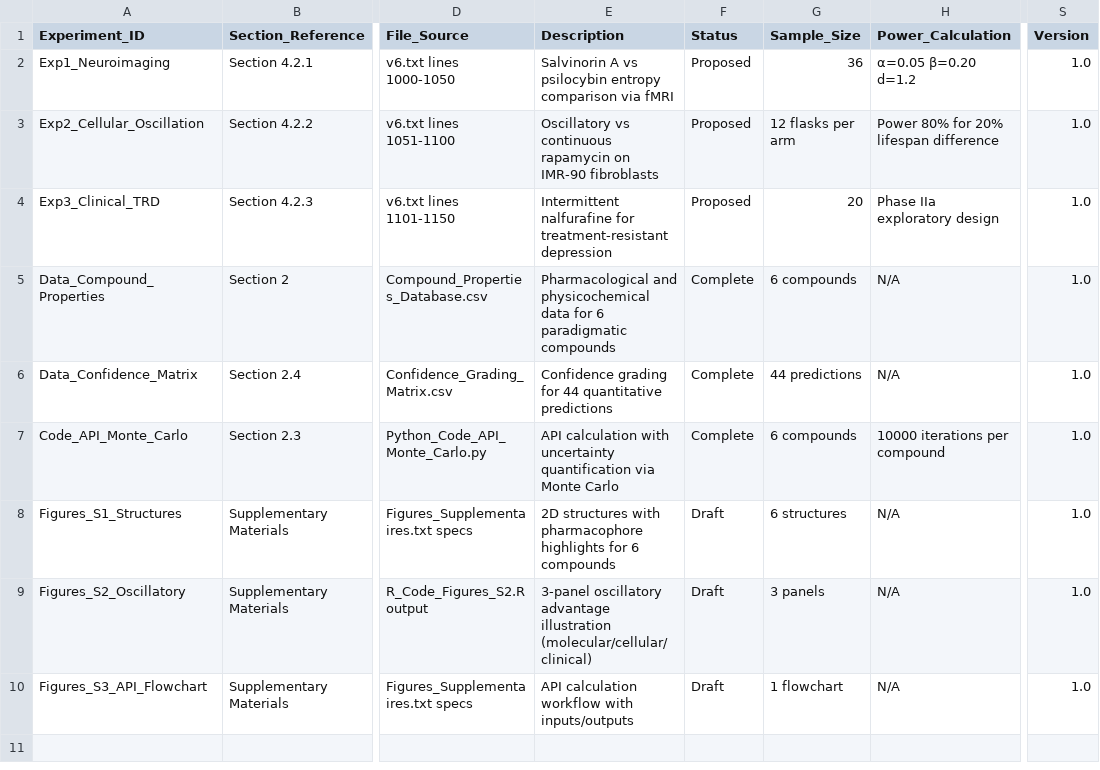
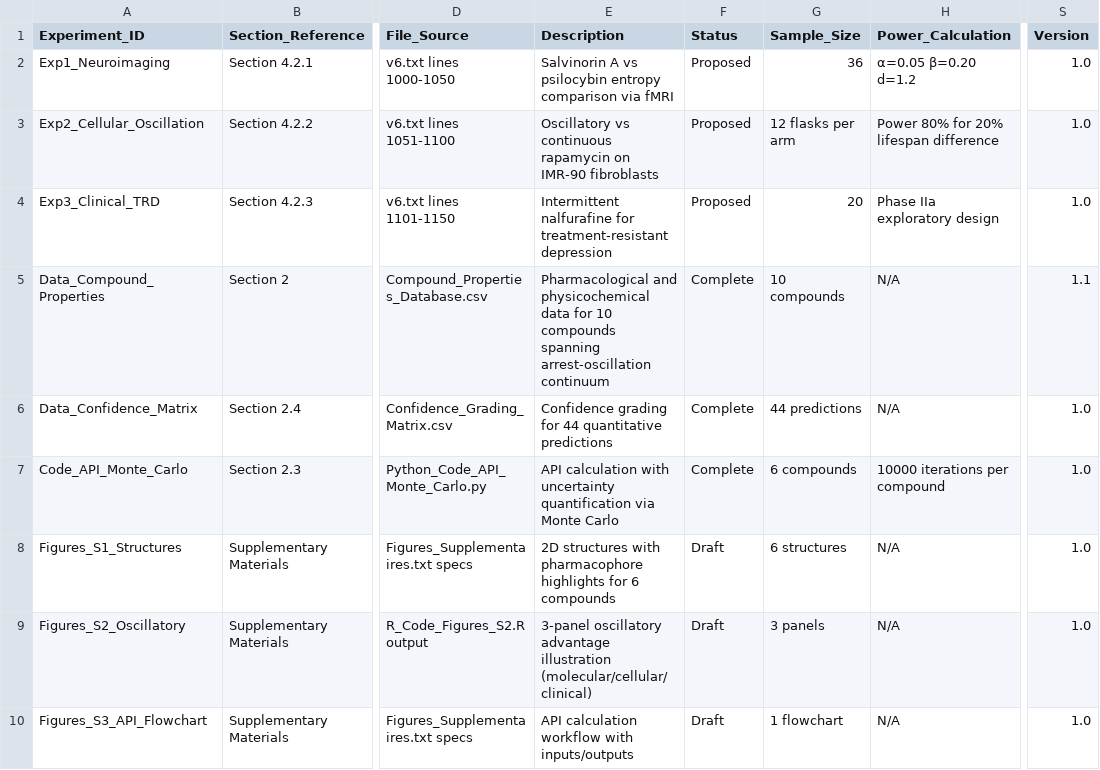
Before and after one commit to Mythmaker28/arrest-molecules, a CSV file: Data_Package_FAIR2/Experimental_Protocols_Summary.csv, drawn as a sheet; only a part is shown, gaps mark what is left out; the diff names each change by its address in the sheet, - before the commit and + after, or states it on an @@ line.

Commit message:
fix: harmonize project data (44 predictions, 10 compounds, v1.1, canonical URLs, remove invented email)

```diff
--- a/Data_Package_FAIR2/Experimental_Protocols_Summary.csv
+++ b/Data_Package_FAIR2/Experimental_Protocols_Summary.csv
-E5 (Description): …data for 6 paradigmatic compounds
+E5 (Description): …data for 10 compounds spanning arrest-oscillation continuum
-G5 (Sample_Size): 6 compounds
+G5 (Sample_Size): 10 compounds
-S5 (Version): 1.0
+S5 (Version): 1.1
```
Also changed, not shown: 11 other files.
